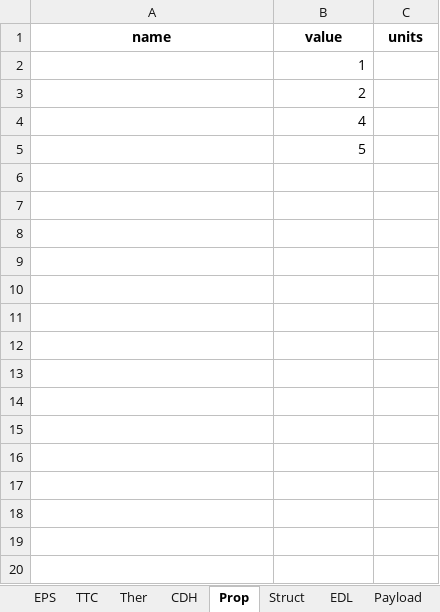
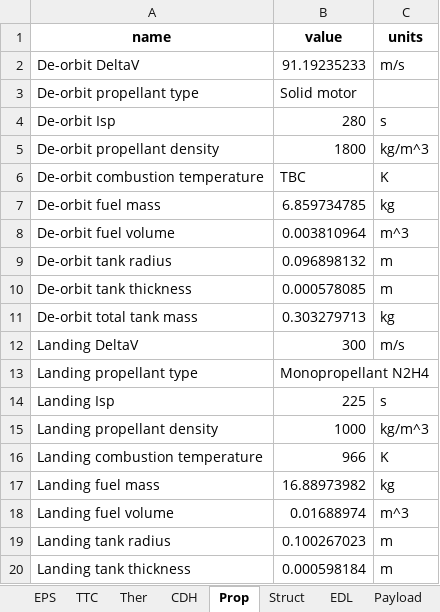
Before and after one commit to LMaiorano/DSE-AOCS-Design, an Excel workbook: Sub_Output.xlsx, sheet Prop, drawn as a sheet; only a part is shown; values as stored, in another font and other column widths than the file's, no borders; removed rows and columns are numbered as before the commit, all else as after; the diff covers the shown part only; the diff names each change by its address in the sheet, - before the commit and + after, or states it on an @@ line.

```diff
--- a/Sub_Output.xlsx (sheet Prop)
+++ b/Sub_Output.xlsx (sheet Prop)
-row 2:  | 1
-row 3:  | 2
-row 4:  | 4
-row 5:  | 5
+row 2: De-orbit DeltaV | 91.19235233 | m/s
+row 3: De-orbit propellant type | Solid motor
+row 4: De-orbit Isp | 280 | s
+row 5: De-orbit propellant density | 1800 | kg/m^3
+row 6: De-orbit combustion temperature | TBC | K
+row 7: De-orbit fuel mass | 6.859734785 | kg
+row 8: De-orbit fuel volume | 0.003810964 | m^3
+row 9: De-orbit tank radius | 0.096898132 | m
+row 10: De-orbit tank thickness | 0.000578085 | m
+row 11: De-orbit total tank mass | 0.303279713 | kg
+row 12: Landing DeltaV | 300 | m/s
+row 13: Landing propellant type | Monopropellant N2H4
+row 14: Landing Isp | 225 | s
+row 15: Landing propellant density | 1000 | kg/m^3
+row 16: Landing combustion temperature | 966 | K
+row 17: Landing fuel mass | 16.88973982 | kg
+row 18: Landing fuel volume | 0.01688974 | m^3
+row 19: Landing tank radius | 0.100267023 | m
+row 20: Landing tank thickness | 0.000598184 | m
```
Also changed, not shown: 11 added rows elsewhere in this sheet, sheet EPS, sheet Struct, sheet TTC, sheet Astro, sheet EDL, sheet CDH, 3 more sheets.
